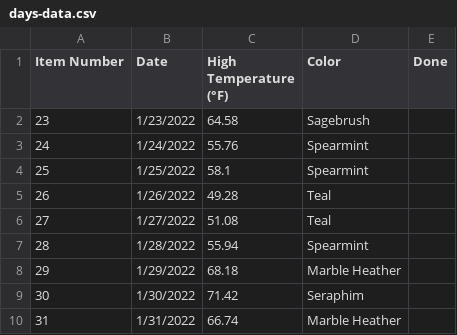
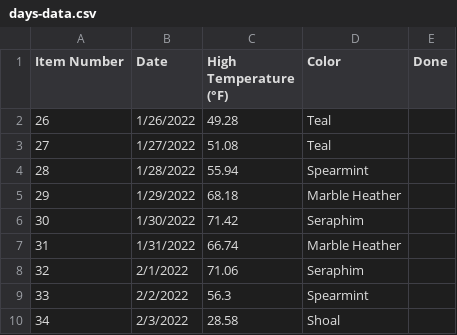
Before and after one commit to shawnajean/2022-temp-blanket, a CSV file: days-data.csv, drawn as a sheet; only a part is shown; the shorter side is filled out with more unchanged rows; the diff names each change by its address in the sheet, - before the commit and + after, or states it on an @@ line.

Commit message:
Update days-data.csv

```diff
--- a/days-data.csv
+++ b/days-data.csv
-row 2: 23 | 1/23/2022 | 64.58 | Sagebrush
-row 3: 24 | 1/24/2022 | 55.76 | Spearmint
-row 4: 25 | 1/25/2022 | 58.1 | Spearmint
```
